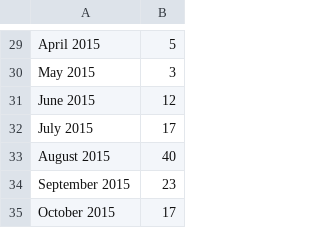
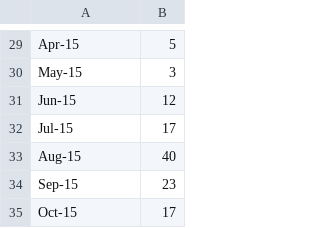
Before and after one commit to Atrolantra/healthhack2015_BNE, a CSV file: falls per month.csv, drawn as a sheet; only a part is shown, gaps mark what is left out; the diff covers the shown part only; the diff names each change by its address in the sheet, - before the commit and + after, or states it on an @@ line.

```diff
--- a/falls per month.csv
+++ b/falls per month.csv
-A29: April 2015
+A29: Apr-15
-A30: May 2015
+A30: May-15
-A31: June 2015
+A31: Jun-15
-A32: July 2015
+A32: Jul-15
-A33: August 2015
+A33: Aug-15
-A34: September 2015
+A34: Sep-15
-A35: October 2015
+A35: Oct-15
```
Also changed, not shown: 1 added row, 1 removed row and 27 edited cells elsewhere in this file.
